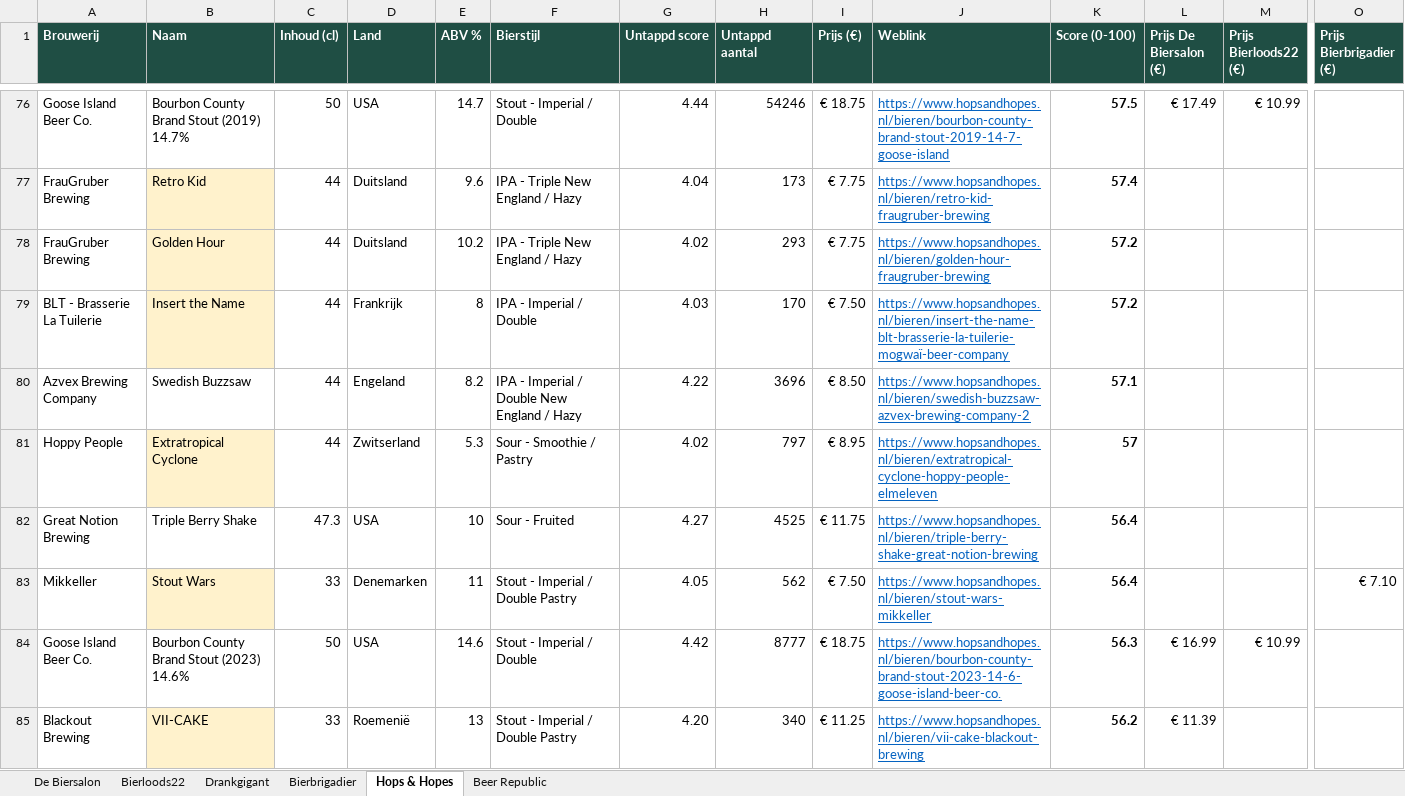
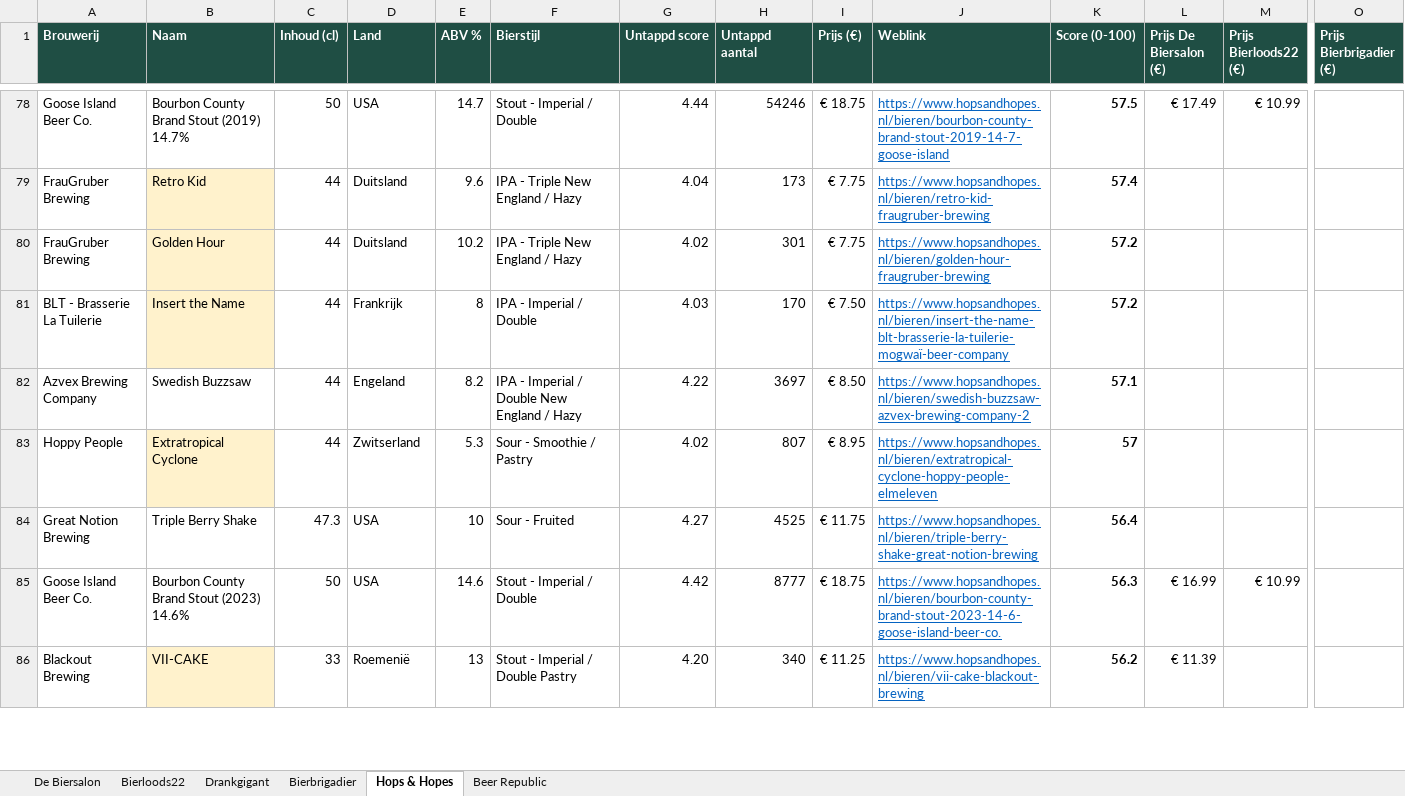
Before and after one commit to RdG-Bier/DeBierScraper, an Excel workbook: docs/bieroverzicht.xlsx, sheet Hops & Hopes, drawn as a sheet; only a part is shown, gaps mark what is left out; values as stored, in another font and other column widths than the file's, no borders; conditional formats not drawn; removed rows and columns are numbered as before the commit, all else as after; rows hold the shown columns only; the diff covers the shown part only; the diff names each change by its address in the sheet, - before the commit and + after, or states it on an @@ line.

```diff
--- a/docs/bieroverzicht.xlsx (sheet Hops & Hopes)
+++ b/docs/bieroverzicht.xlsx (sheet Hops & Hopes)
-H80 (Untappd aantal): 293
+H80 (Untappd aantal): 301
-H82 (Untappd aantal): 3696
+H82 (Untappd aantal): 3697
-H83 (Untappd aantal): 797
+H83 (Untappd aantal): 807
-row 83: Mikkeller | Stout Wars | 33 | Denemarken | 11 | Stout - Imperial / Double Pastry | 4.05 | 562 | € 7.50 | https://www.hopsandhopes.nl/bieren/stout-wars-mikkeller | 56.4 |  |  | € 7.10
```
Also changed, not shown: 20 added rows, 17 removed rows and 83 edited cells elsewhere in this sheet, sheet Beer Republic, sheet De Biersalon, sheet Bierbrigadier, sheet Bierloods22, sheet Drankgigant, 16 other files.
